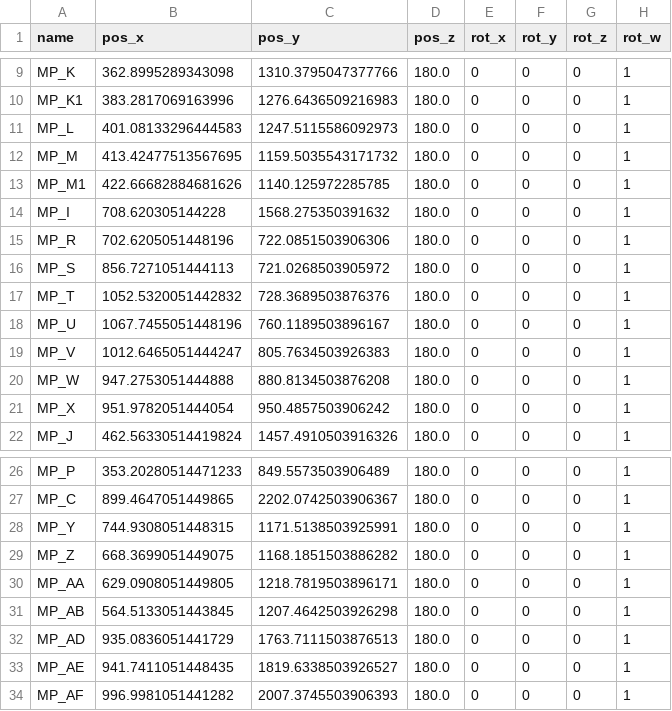
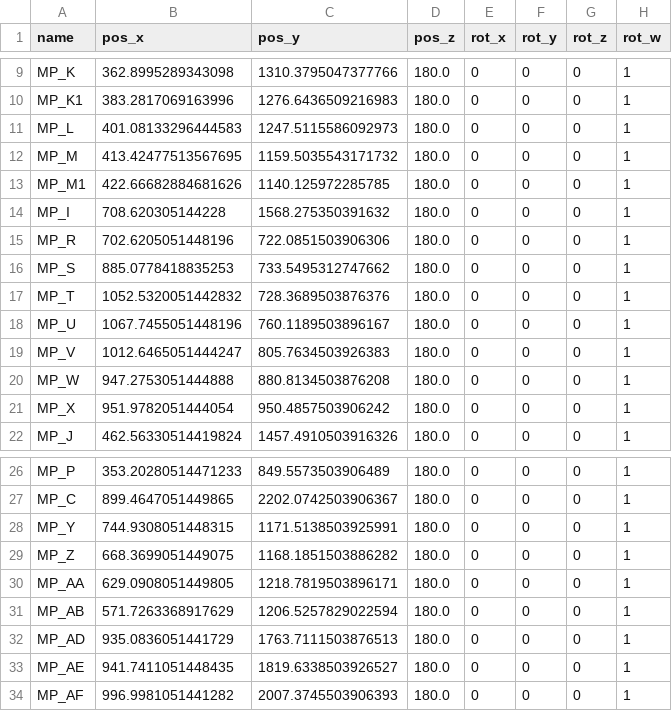
Before and after one commit to TulgaErsal/nato-avt-341-stack, a CSV file: avt_341/config/krc_mission_points.csv, drawn as a sheet; only a part is shown, gaps mark what is left out.

Commit message:
Adjustments to mission point locations based on physical testing

```diff
--- a/avt_341/config/krc_mission_points.csv
+++ b/avt_341/config/krc_mission_points.csv
@@ -15,3 +15,3 @@ MP_I,708.620305144228,1568.275350391632,180.0,0,0,0,1
 MP_R,702.6205051448196,722.0851503906306,180.0,0,0,0,1
-MP_S,856.7271051444113,721.0268503905972,180.0,0,0,0,1
+MP_S,885.0778418835253,733.5495312747662,180.0,0,0,0,1
 MP_T,1052.5320051442832,728.3689503876376,180.0,0,0,0,1
@@ -30,3 +30,3 @@ MP_Z,668.3699051449075,1168.1851503886282,180.0,0,0,0,1
 MP_AA,629.0908051449805,1218.7819503896171,180.0,0,0,0,1
-MP_AB,564.5133051443845,1207.4642503926298,180.0,0,0,0,1
+MP_AB,571.7263368917629,1206.5257829022594,180.0,0,0,0,1
 MP_AD,935.0836051441729,1763.7111503876513,180.0,0,0,0,1
```
